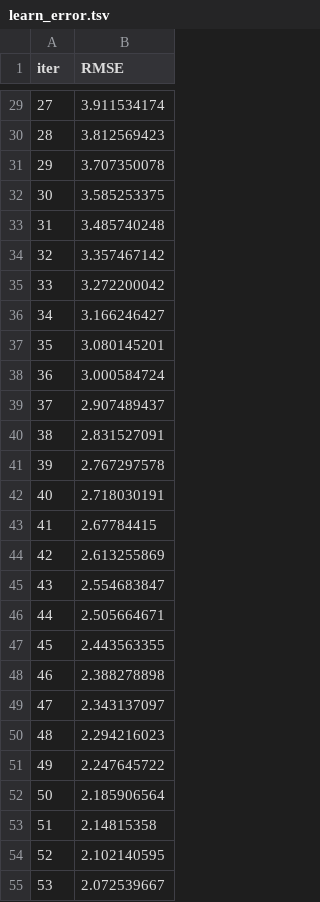
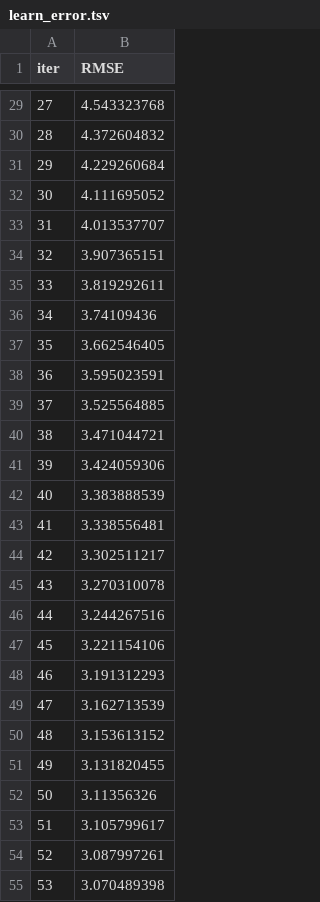
Before and after one commit to dfbustosus/Bootcamp-DS-2024-I, a TSV file: Clase 23/catboost_info/learn_error.tsv, drawn as a sheet; only a part is shown, gaps mark what is left out; the diff covers the shown part only.

```diff
--- a/Clase 23/catboost_info/learn_error.tsv
+++ b/Clase 23/catboost_info/learn_error.tsv
@@ -29,27 +29,27 @@ iter	RMSE
-27	3.911534174
-28	3.812569423
-29	3.707350078
-30	3.585253375
-31	3.485740248
-32	3.357467142
-33	3.272200042
-34	3.166246427
-35	3.080145201
-36	3.000584724
-37	2.907489437
-38	2.831527091
-39	2.767297578
-40	2.718030191
-41	2.67784415
-42	2.613255869
-43	2.554683847
-44	2.505664671
-45	2.443563355
-46	2.388278898
-47	2.343137097
-48	2.294216023
-49	2.247645722
-50	2.185906564
-51	2.14815358
-52	2.102140595
-53	2.072539667
+27	4.543323768
+28	4.372604832
+29	4.229260684
+30	4.111695052
+31	4.013537707
+32	3.907365151
+33	3.819292611
+34	3.74109436
+35	3.662546405
+36	3.595023591
+37	3.525564885
+38	3.471044721
+39	3.424059306
+40	3.383888539
+41	3.338556481
+42	3.302511217
+43	3.270310078
+44	3.244267516
+45	3.221154106
+46	3.191312293
+47	3.162713539
+48	3.153613152
+49	3.131820455
+50	3.11356326
+51	3.105799617
+52	3.087997261
+53	3.070489398
```
Also changed, not shown: 73 edited cells elsewhere in this file, Clase 23/catboost_info/time_left.tsv, 4 other files.
